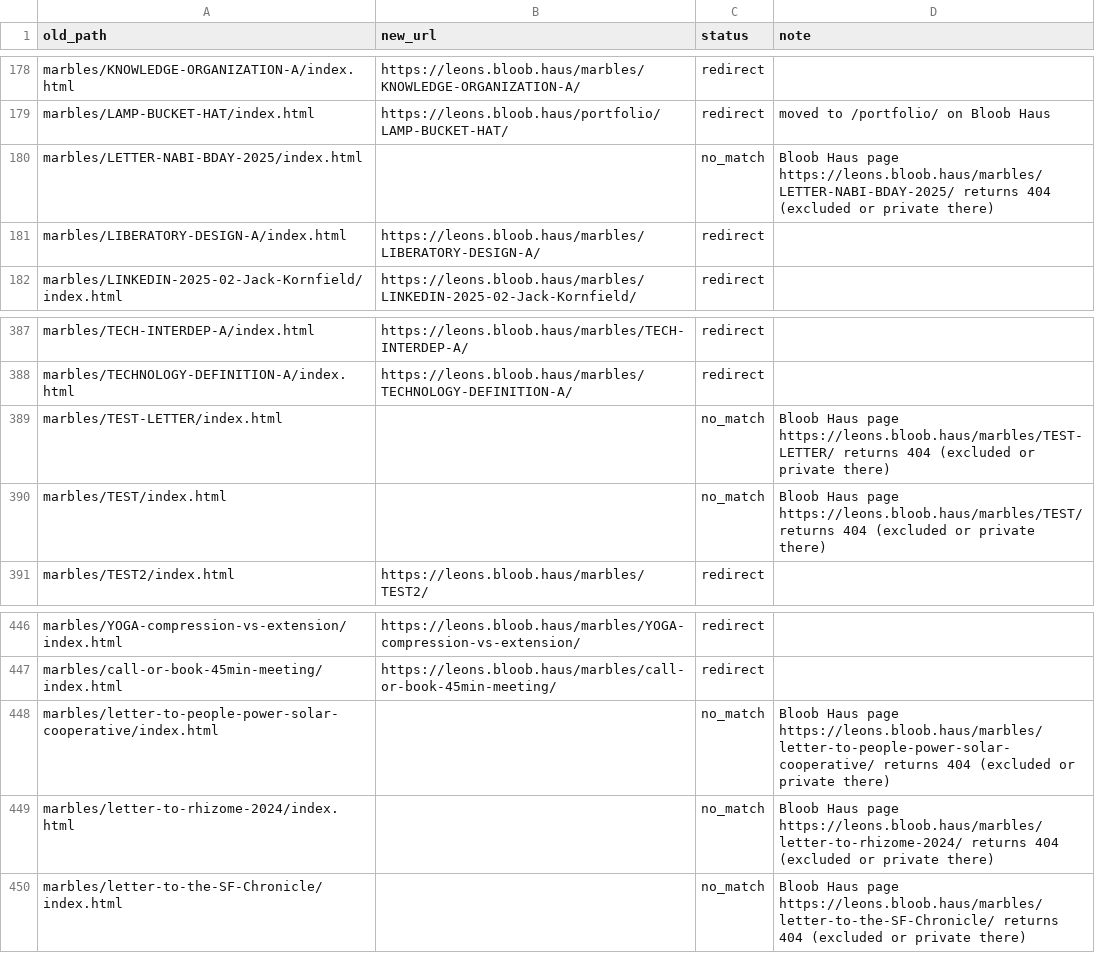
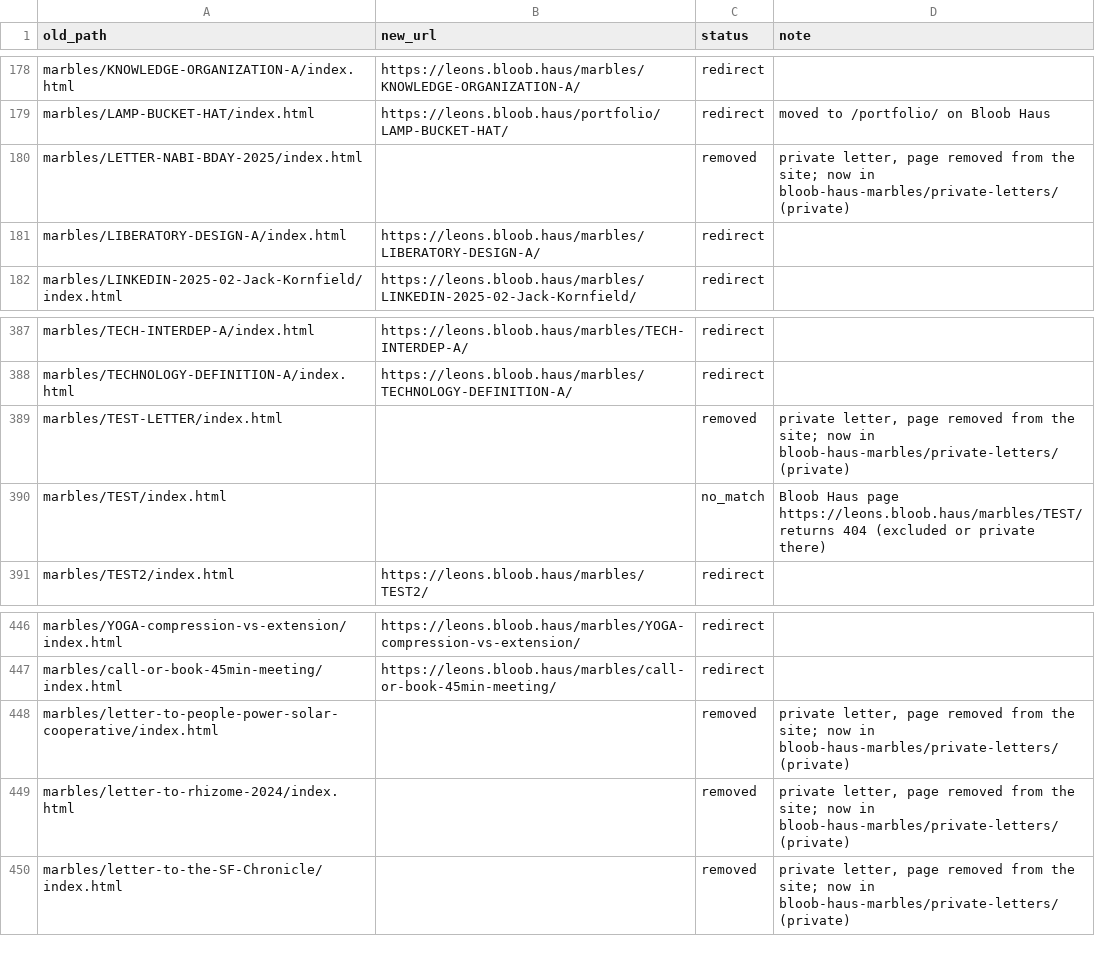
Before and after one commit to LSanten/leonsanten.info.public, a CSV file: python/marble_redirects.csv, drawn as a sheet; only a part is shown, gaps mark what is left out.

```diff
--- a/python/marble_redirects.csv
+++ b/python/marble_redirects.csv
@@ -179,3 +179,3 @@ marbles/KNOWLEDGE-ORGANIZATION-A/index.html,https://leons.bloob.haus/marbles/KNO
 marbles/LAMP-BUCKET-HAT/index.html,https://leons.bloob.haus/portfolio/LAMP-BUCKET-HAT/,redirect,moved to /portfolio/ on Bloob Haus
-marbles/LETTER-NABI-BDAY-2025/index.html,,no_match,Bloob Haus page https://leons.bloob.haus/marbles/LETTER-NABI-BDAY-2025/ returns 404 (excluded or private there)
+marbles/LETTER-NABI-BDAY-2025/index.html,,removed,"private letter, page removed from the site; now in bloob-haus-marbles/private-letters/ (private)"
 marbles/LIBERATORY-DESIGN-A/index.html,https://leons.bloob.haus/marbles/LIBERATORY-DESIGN-A/,redirect,
@@ -388,3 +388,3 @@ marbles/TECH-INTERDEP-A/index.html,https://leons.bloob.haus/marbles/TECH-INTERDE
 marbles/TECHNOLOGY-DEFINITION-A/index.html,https://leons.bloob.haus/marbles/TECHNOLOGY-DEFINITION-A/,redirect,
-marbles/TEST-LETTER/index.html,,no_match,Bloob Haus page https://leons.bloob.haus/marbles/TEST-LETTER/ returns 404 (excluded or private there)
+marbles/TEST-LETTER/index.html,,removed,"private letter, page removed from the site; now in bloob-haus-marbles/private-letters/ (private)"
 marbles/TEST/index.html,,no_match,Bloob Haus page https://leons.bloob.haus/marbles/TEST/ returns 404 (excluded or private there)
@@ -447,4 +447,4 @@ marbles/YOGA-compression-vs-extension/index.html,https://leons.bloob.haus/marble
 marbles/call-or-book-45min-meeting/index.html,https://leons.bloob.haus/marbles/call-or-book-45min-meeting/,redirect,
-marbles/letter-to-people-power-solar-cooperative/index.html,,no_match,Bloob Haus page https://leons.bloob.haus/marbles/letter-to-people-power-solar-cooperative/ returns 404 (excluded or private there)
-marbles/letter-to-rhizome-2024/index.html,,no_match,Bloob Haus page https://leons.bloob.haus/marbles/letter-to-rhizome-2024/ returns 404 (excluded or private there)
-marbles/letter-to-the-SF-Chronicle/index.html,,no_match,Bloob Haus page https://leons.bloob.haus/marbles/letter-to-the-SF-Chronicle/ returns 404 (excluded or private there)
+marbles/letter-to-people-power-solar-cooperative/index.html,,removed,"private letter, page removed from the site; now in bloob-haus-marbles/private-letters/ (private)"
+marbles/letter-to-rhizome-2024/index.html,,removed,"private letter, page removed from the site; now in bloob-haus-marbles/private-letters/ (private)"
+marbles/letter-to-the-SF-Chronicle/index.html,,removed,"private letter, page removed from the site; now in bloob-haus-marbles/private-letters/ (private)"
```
Also changed, not shown: 7 other files.
